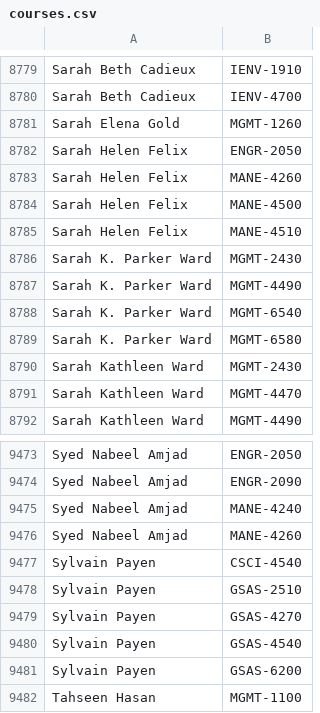
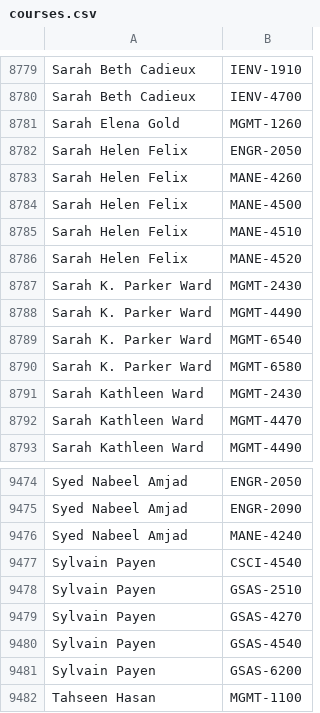
Before and after one commit to quatalog/data, a CSV file: courses.csv, drawn as a sheet; only a part is shown, gaps mark what is left out; removed rows and columns are numbered as before the commit, all else as after; the diff names each change by its address in the sheet, - before the commit and + after, or states it on an @@ line.

Commit message:
Thu Oct  2 01:59:04 UTC 2025

```diff
--- a/courses.csv
+++ b/courses.csv
+row 8786: Sarah Helen Felix | MANE-4520
-row 9476: Syed Nabeel Amjad | MANE-4260
```
